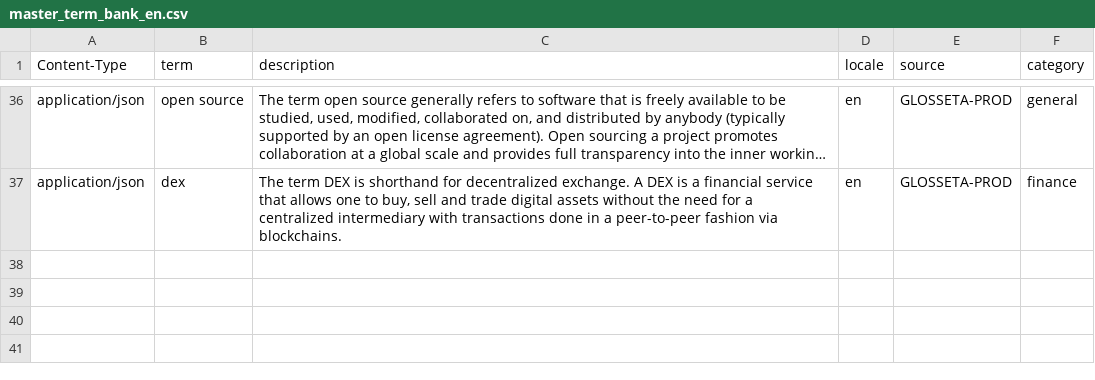
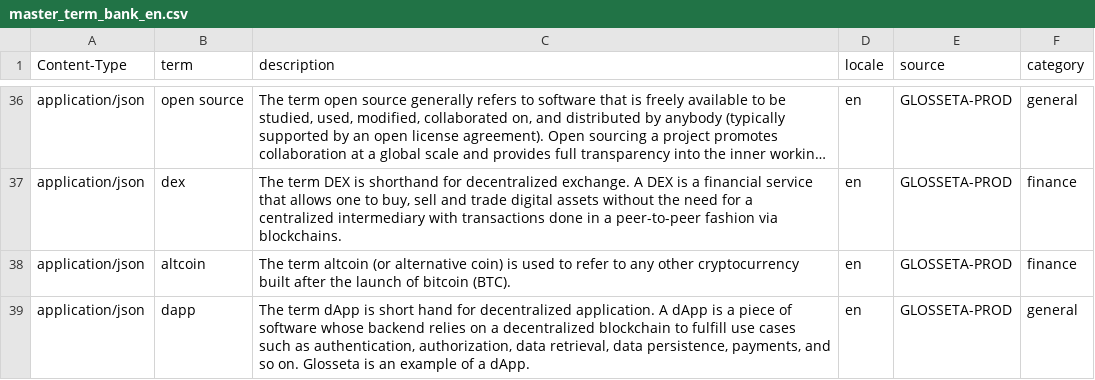
Before and after one commit to Glosseta/glosseta, a CSV file: resources/master_term_bank_en.csv, drawn as a sheet; only a part is shown, gaps mark what is left out; long unchanged cells end in …; the diff names each change by its address in the sheet, - before the commit and + after, or states it on an @@ line.

Commit message:
adds altcoin and dapp to the knowledge base

```diff
--- a/resources/master_term_bank_en.csv
+++ b/resources/master_term_bank_en.csv
+row 38: application/json | altcoin | The term altcoin (or alternative coin) is used to refer to any other cryptocurrency built after the launch of bitcoin (BTC). | en | GLOSSETA-PROD | finance
+row 39: application/json | dapp | The term dApp is short hand for decentralized application. A dApp is a piece of software whose backend relies on a decentralized blockchain to fulfill use cases such as authentication, authorization, data retrieval, data persistence, payments, and so on. Glosseta is an example of a dApp. | en | GLOSSETA-PROD | general
```
